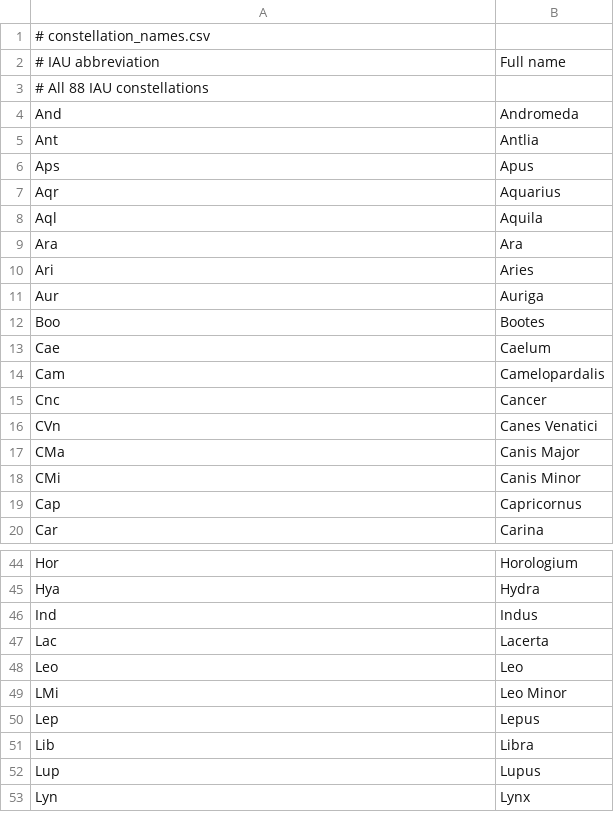
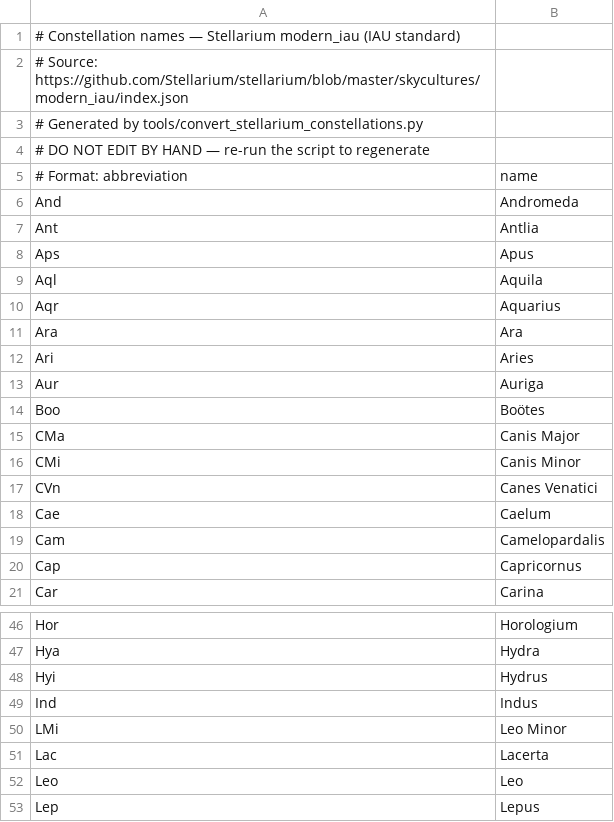
Before and after one commit to Astro-Matt89/Parallax, a CSV file: data/catalogs/constellation_names.csv, drawn as a sheet; only a part is shown, gaps mark what is left out; the shorter side is filled out with more unchanged rows; removed rows and columns are numbered as before the commit, all else as after; the diff covers the shown part only; the diff names each change by its address in the sheet, - before the commit and + after, or states it on an @@ line.

```diff
--- a/data/catalogs/constellation_names.csv
+++ b/data/catalogs/constellation_names.csv
-A1: # constellation_names.csv
+A1: # Constellation names — Stellarium modern_iau (IAU standard)
-row 2: # IAU abbreviation | Full name
-A2: # All 88 IAU constellations
+A2: # Source: https://github.com/Stellarium/stellarium/blob/master/skycultures/modern_iau/index.json
+row 3: # Generated by tools/convert_stellarium_constellations.py
+row 4: # DO NOT EDIT BY HAND — re-run the script to regenerate
+row 5: # Format: abbreviation | name
@@ row 8 moved to row 9: Aql @@
-B14: Bootes
+B14: Boötes
@@ row 17 moved to row 15: CMa @@
@@ row 18 moved to row 16: CMi @@
@@ row 16 moved to row 17: CVn @@
@@ row 15 moved to row 28: Cnc @@
+row 48: Hyi | Hydrus
@@ row 49 moved to row 50: LMi @@
```
Also changed, not shown: 6 moved rows elsewhere in this file, data/catalogs/constellation_lines.csv, 3 other files.
